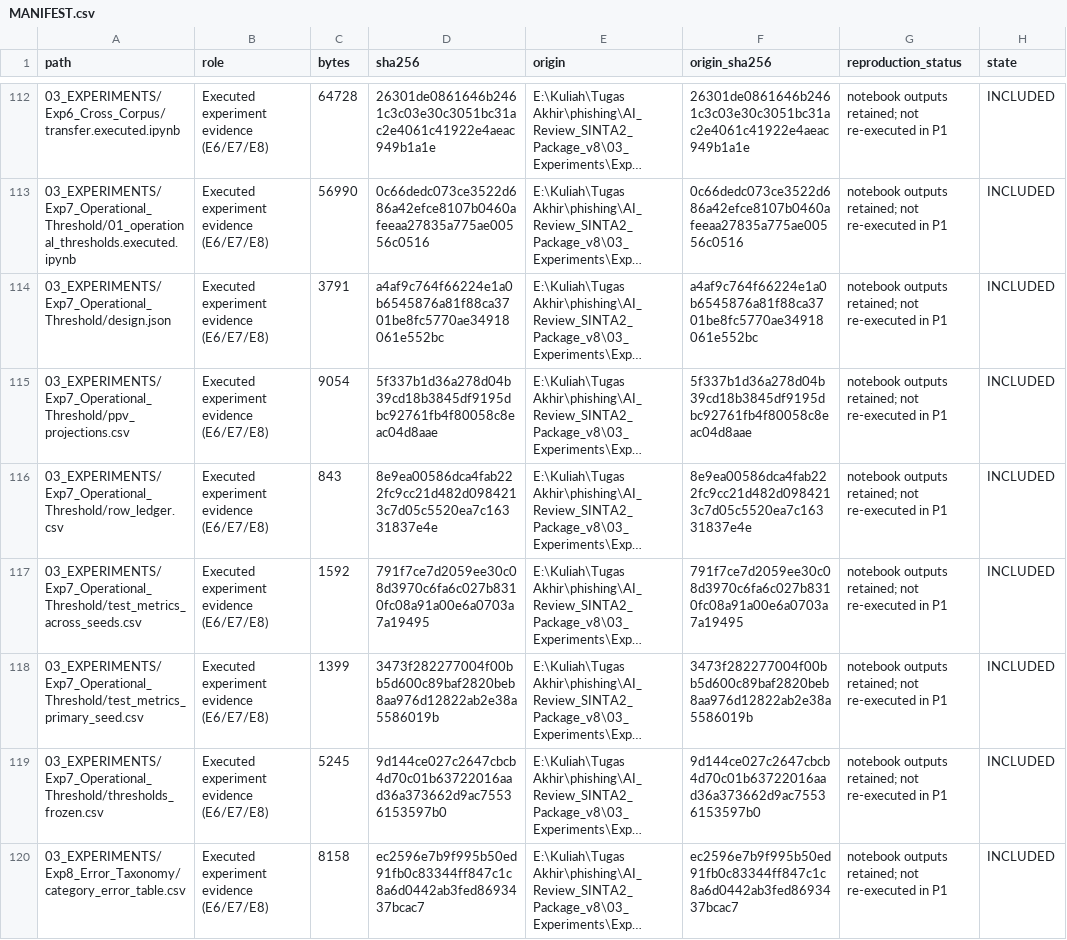
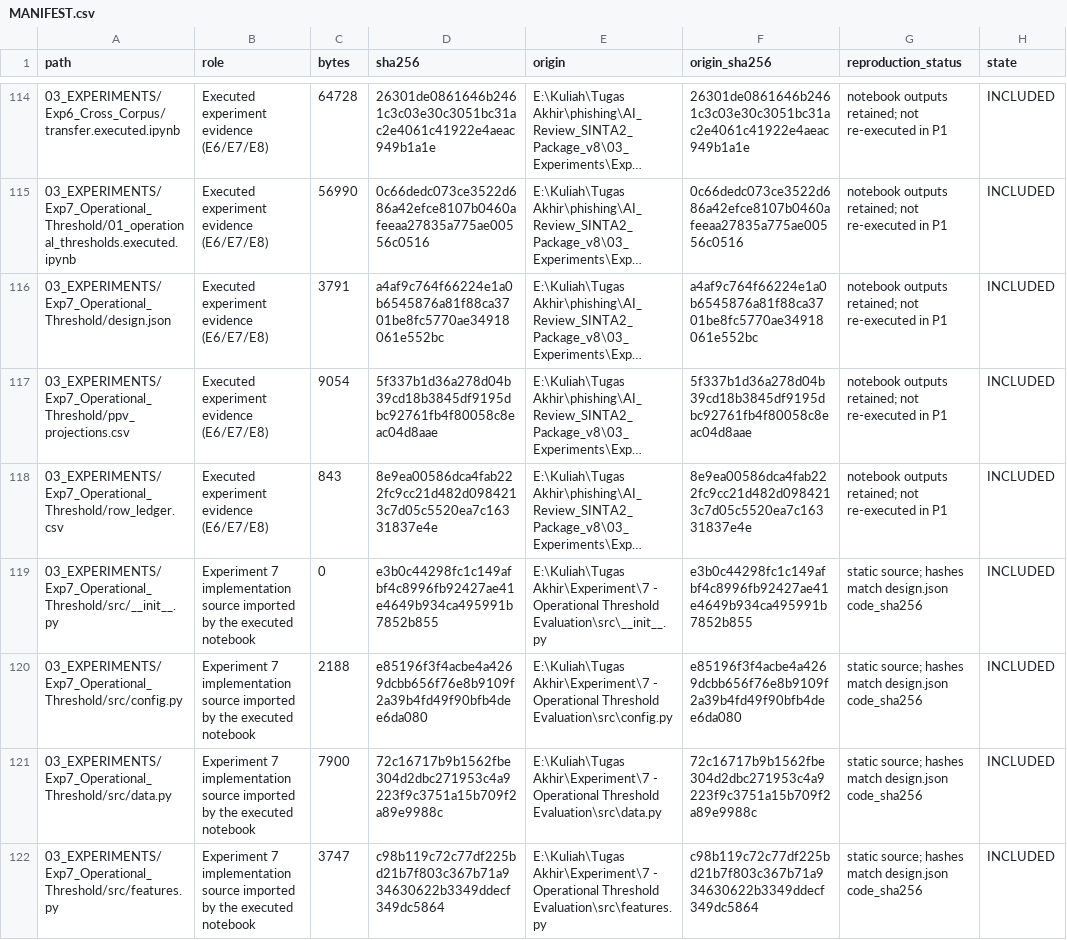
Before and after one commit to Handy-Wibowo/supreme-sniffle, a CSV file: MANIFEST.csv, drawn as a sheet; only a part is shown, gaps mark what is left out; the shorter side is filled out with more unchanged rows; long unchanged cells end in …; the diff covers the shown part only; the diff names each change by its address in the sheet, - before the commit and + after, or states it on an @@ line.

Commit message:
v1.4.0: re-review fixes (Table 10 sources, E9 interpretation, split manifests, Exp7 source)

```diff
--- a/MANIFEST.csv
+++ b/MANIFEST.csv
+row 119: 03_EXPERIMENTS/Exp7_Operational_Threshold/src/__init__.py | Experiment 7 implementation source imported by the executed notebook | 0 | e3b0c44298fc1c149afbf4c8996fb92427ae41e4649b934ca495991b7852b855 | E:\Kuliah\Tugas Akhir\Experiment\7 - Operational Threshold Evaluation\src\__init__.py | e3b0c44298fc1c149afbf4c8996fb92427ae41e4649b934ca495991b7852b855 | static source; hashes match design.json code_sha256 | INCLUDED
+row 120: 03_EXPERIMENTS/Exp7_Operational_Threshold/src/config.py | Experiment 7 implementation source imported by the executed notebook | 2188 | e85196f3f4acbe4a4269dcbb656f76e8b9109f2a39b4fd49f90bfb4dee6da080 | E:\Kuliah\Tugas Akhir\Experiment\7 - Operational Threshold Evaluation\src\config.py | e85196f3f4acbe4a4269dcbb656f76e8b9109f2a39b4fd49f90bfb4dee6da080 | static source; hashes match design.json code_sha256 | INCLUDED
+row 121: 03_EXPERIMENTS/Exp7_Operational_Threshold/src/data.py | Experiment 7 implementation source imported by the executed notebook | 7900 | 72c16717b9b1562fbe304d2dbc271953c4a9223f9c3751a15b709f2a89e9988c | E:\Kuliah\Tugas Akhir\Experiment\7 - Operational Threshold Evaluation\src\data.py | 72c16717b9b1562fbe304d2dbc271953c4a9223f9c3751a15b709f2a89e9988c | static source; hashes match design.json code_sha256 | INCLUDED
+row 122: 03_EXPERIMENTS/Exp7_Operational_Threshold/src/features.py | Experiment 7 implementation source imported by the executed notebook | 3747 | c98b119c72c77df225bd21b7f803c367b71a934630622b3349ddecf349dc5864 | E:\Kuliah\Tugas Akhir\Experiment\7 - Operational Threshold Evaluation\src\features.py | c98b119c72c77df225bd21b7f803c367b71a934630622b3349ddecf349dc5864 | static source; hashes match design.json code_sha256 | INCLUDED
```
Also changed, not shown: 6 added rows and 20 edited cells elsewhere in this file, 02_CLAIM_EVIDENCE/p1/05_integrated_manuscript/CHANGE_REGISTER.csv, 17 other files.
